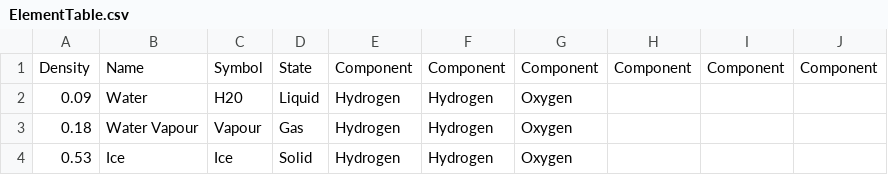
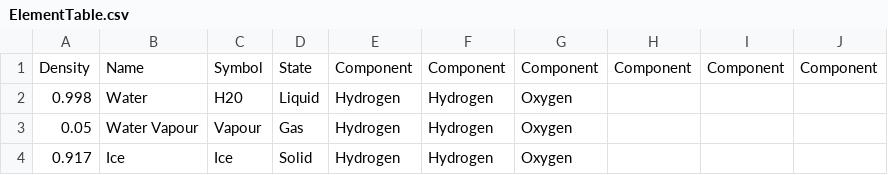
Before and after one commit to Kirilgheya/PinnacleOfHumankind, a CSV file: Code/Game_V4/Risorse Extra/ElementTable.csv, drawn as a sheet.

```diff
--- a/Code/Game_V4/Risorse Extra/ElementTable.csv
+++ b/Code/Game_V4/Risorse Extra/ElementTable.csv
@@ -1,4 +1,4 @@
 Density;Name;Symbol;State;Component;Component;Component;Component;Component;Component
-0.09;Water;H20;Liquid;Hydrogen;Hydrogen;Oxygen
-0.18;Water Vapour;Vapour;Gas;Hydrogen;Hydrogen;Oxygen
-0.53;Ice;Ice;Solid;Hydrogen;Hydrogen;Oxygen
+0.998;Water;H20;Liquid;Hydrogen;Hydrogen;Oxygen
+0.05;Water Vapour;Vapour;Gas;Hydrogen;Hydrogen;Oxygen
+0.917;Ice;Ice;Solid;Hydrogen;Hydrogen;Oxygen
```
Also changed, not shown: 2 other files.
